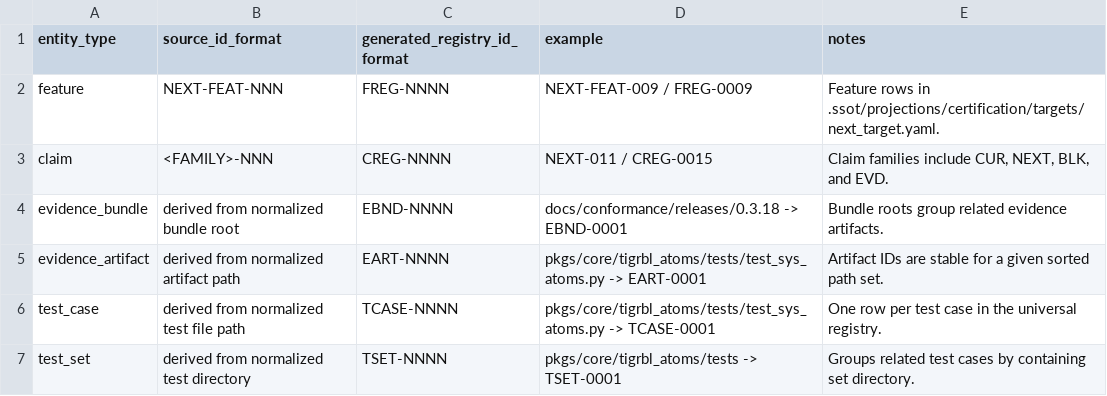
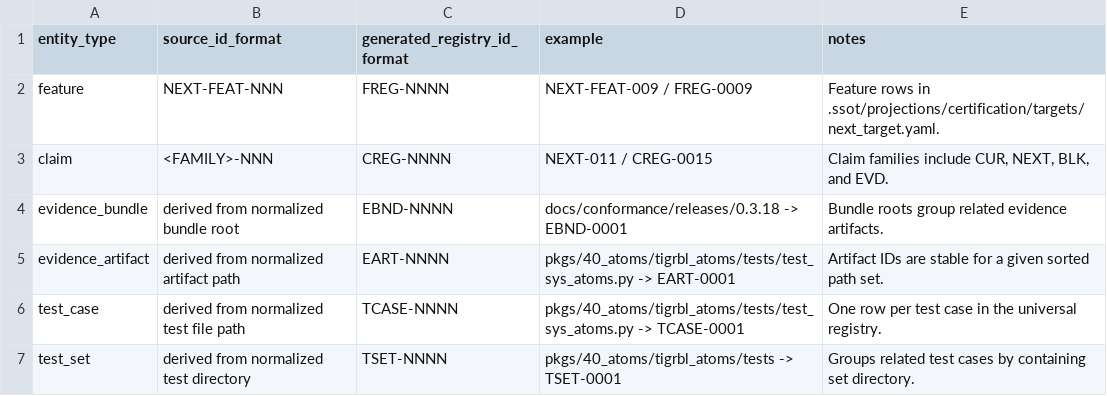
Before and after one commit to tigrbl/tigrbl, a CSV file: .ssot/projections/certification/registries/naming_conventions.csv, drawn as a sheet.

```diff
--- a/.ssot/projections/certification/registries/naming_conventions.csv
+++ b/.ssot/projections/certification/registries/naming_conventions.csv
@@ -4,4 +4,4 @@ claim,<FAMILY>-NNN,CREG-NNNN,NEXT-011 / CREG-0015,"Claim families include CUR, N
 evidence_bundle,derived from normalized bundle root,EBND-NNNN,docs/conformance/releases/0.3.18 -> EBND-0001,Bundle roots group related evidence artifacts.
-evidence_artifact,derived from normalized artifact path,EART-NNNN,pkgs/core/tigrbl_atoms/tests/test_sys_atoms.py -> EART-0001,Artifact IDs are stable for a given sorted path set.
-test_case,derived from normalized test file path,TCASE-NNNN,pkgs/core/tigrbl_atoms/tests/test_sys_atoms.py -> TCASE-0001,One row per test case in the universal registry.
-test_set,derived from normalized test directory,TSET-NNNN,pkgs/core/tigrbl_atoms/tests -> TSET-0001,Groups related test cases by containing set directory.
+evidence_artifact,derived from normalized artifact path,EART-NNNN,pkgs/40_atoms/tigrbl_atoms/tests/test_sys_atoms.py -> EART-0001,Artifact IDs are stable for a given sorted path set.
+test_case,derived from normalized test file path,TCASE-NNNN,pkgs/40_atoms/tigrbl_atoms/tests/test_sys_atoms.py -> TCASE-0001,One row per test case in the universal registry.
+test_set,derived from normalized test directory,TSET-NNNN,pkgs/40_atoms/tigrbl_atoms/tests -> TSET-0001,Groups related test cases by containing set directory.
```
Also changed, not shown: .ssot/projections/certification/registries/claims_registry.csv, .ssot/projections/certification/registries/feature_registry.csv, 22 other files.
